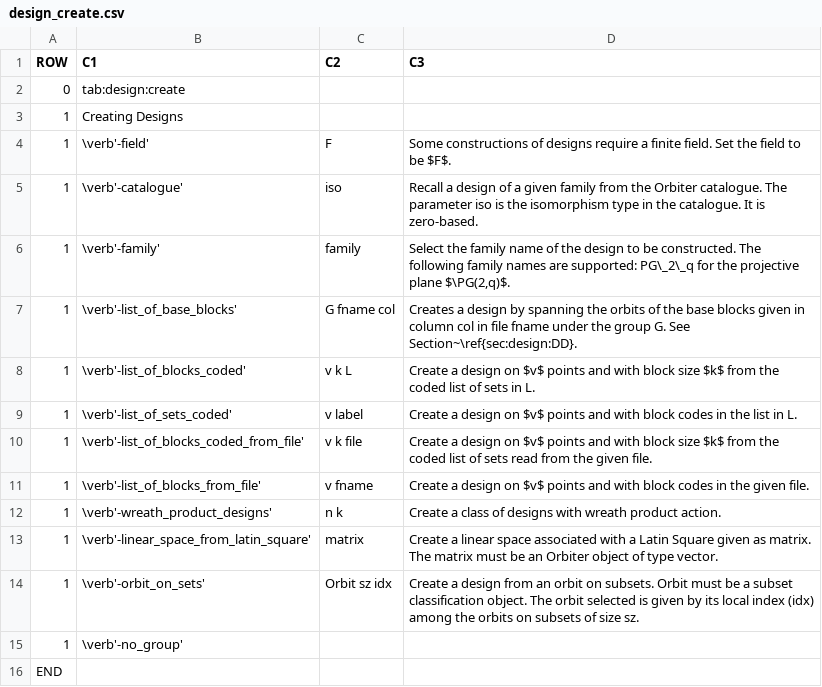
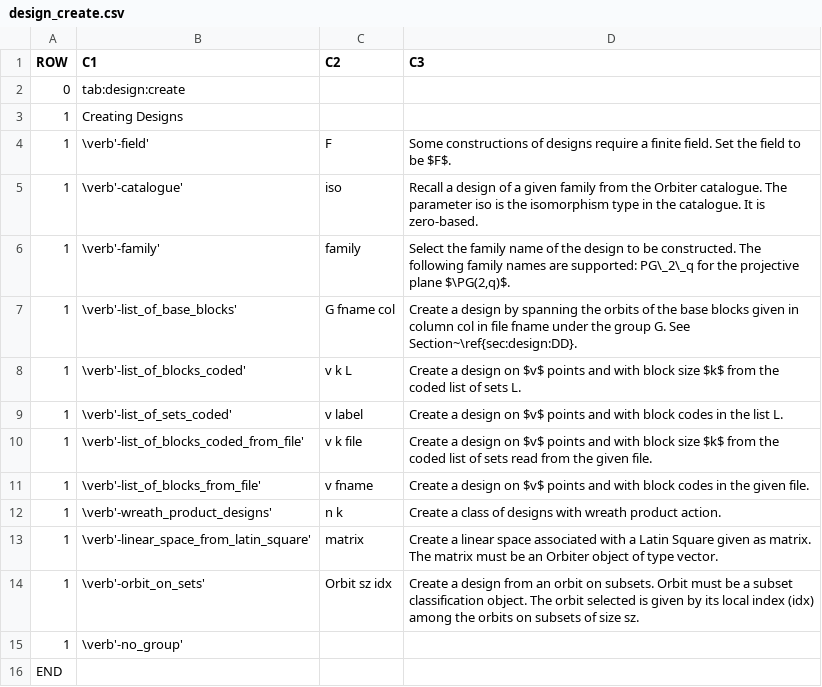
Before and after one commit to abetten/orbiter, a CSV file: doc/tables/commands/design_create.csv, drawn as a sheet.

```diff
--- a/doc/tables/commands/design_create.csv
+++ b/doc/tables/commands/design_create.csv
@@ -6,5 +6,5 @@ ROW,C1,C2,C3
 1,"\verb'-family' ","  family ","  Select the family name of the design to be constructed. The following family names are supported: PG\_2\_q for the projective plane $\PG(2,q)$. "
-1,"\verb'-list_of_base_blocks' "," G fname col  "," Creates a design by spanning the orbits of the base blocks given in column col in file fname under the group G. See Section~\ref{sec:design:DD}. "
-1,"\verb'-list_of_blocks_coded' "," v k L  "," Create a design on $v$ points and with block size $k$ from the coded list of sets in L.  "
-1,"\verb'-list_of_sets_coded' "," v label  "," Create a design on $v$ points and with block codes in the list in L.  "
+1,"\verb'-list_of_base_blocks' "," G fname col  "," Create a design by spanning the orbits of the base blocks given in column col in file fname under the group G. See Section~\ref{sec:design:DD}. "
+1,"\verb'-list_of_blocks_coded' "," v k L  "," Create a design on $v$ points and with block size $k$ from the coded list of sets L.  "
+1,"\verb'-list_of_sets_coded' "," v label  "," Create a design on $v$ points and with block codes in the list L.  "
 1,"\verb'-list_of_blocks_coded_from_file' "," v k file  ","  Create a design on $v$ points and with block size $k$ from the coded list of sets read from the given file. "
```
Also changed, not shown: doc/tables/commands/geometry_builder.csv, doc/tables/commands/graph_modification.csv, 23 other files.
